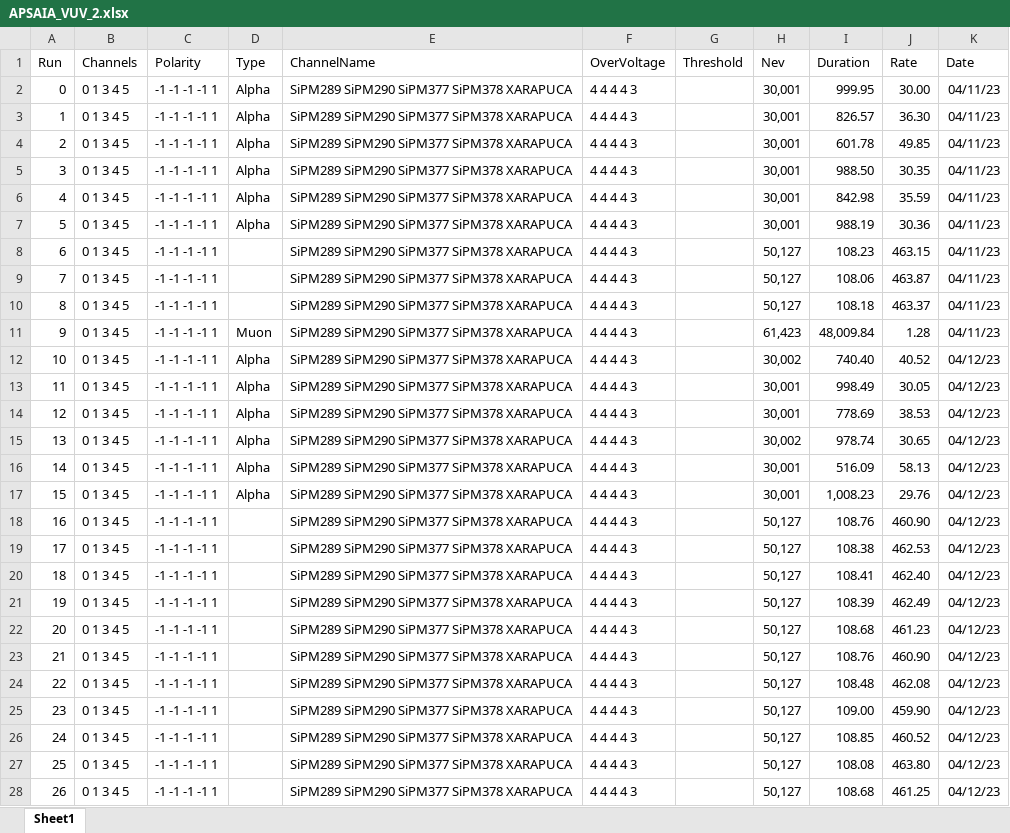
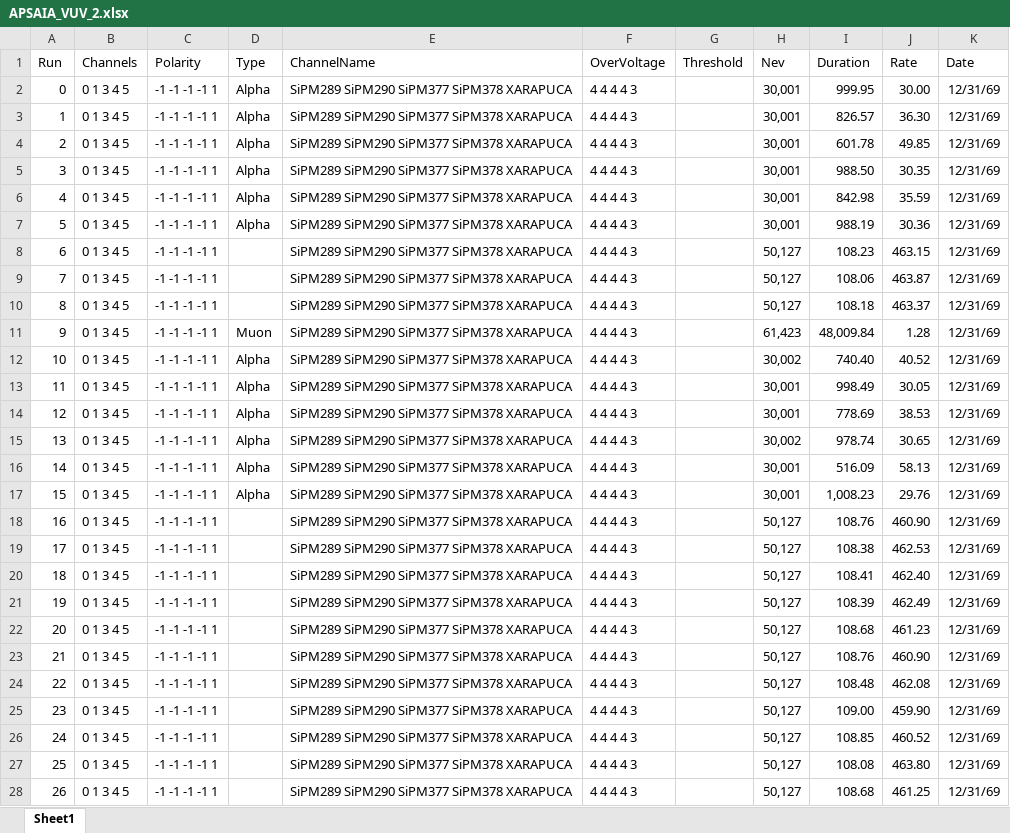
Before and after one commit to CIEMAT-Neutrino/SCINT, an Excel workbook: joython/macros/APSAIA_VUV_2.xlsx, sheet Sheet1, drawn as a sheet; only a part is shown; values as stored, in another font and other column widths than the file's, no borders; the diff covers the shown part only; the diff names each change by its address in the sheet, - before the commit and + after, or states it on an @@ line.

```diff
--- a/joython/macros/APSAIA_VUV_2.xlsx (sheet Sheet1)
+++ b/joython/macros/APSAIA_VUV_2.xlsx (sheet Sheet1)
-K2:K11 (Date): 04/11/23
+K2:K11 (Date): 12/31/69
-K12:K28 (Date): 04/12/23
+K12:K28 (Date): 12/31/69
```
Also changed, not shown: 10 removed rows and 17 edited cells elsewhere in this sheet, 6 other files.
